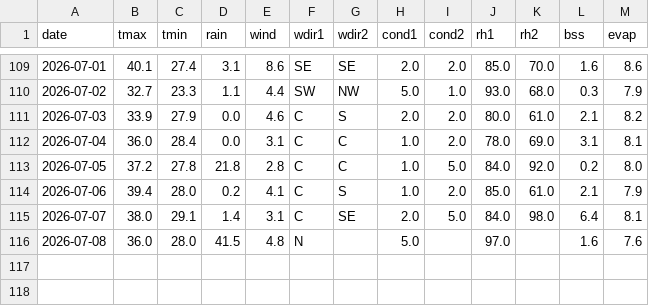
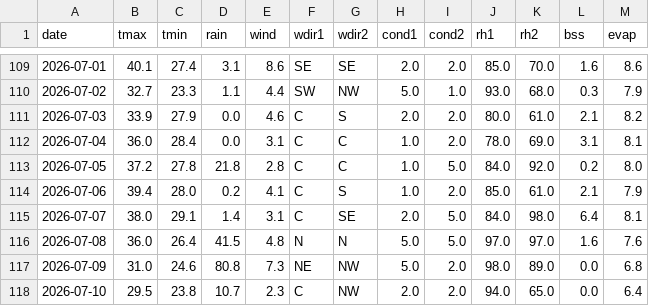
Before and after one commit to rameshram96/iari_weather_data, a CSV file: data/iari_weather.csv, drawn as a sheet; only a part is shown, gaps mark what is left out.

```diff
--- a/data/iari_weather.csv
+++ b/data/iari_weather.csv
@@ -115,2 +115,4 @@ date,tmax,tmin,rain,wind,wdir1,wdir2,cond1,cond2,rh1,rh2,bss,evap
 2026-07-07,38.0,29.1,1.4,3.1,C,SE,2.0,5.0,84.0,98.0,6.4,8.1
-2026-07-08,36.0,28.0,41.5,4.8,N,,5.0,,97.0,,1.6,7.6
+2026-07-08,36.0,26.4,41.5,4.8,N,N,5.0,5.0,97.0,97.0,1.6,7.6
+2026-07-09,31.0,24.6,80.8,7.3,NE,NW,5.0,2.0,98.0,89.0,0.0,6.8
+2026-07-10,29.5,23.8,10.7,2.3,C,NW,2.0,2.0,94.0,65.0,0.0,6.4
```
Also changed, not shown: data/monthly_rainfall.csv, 1 other file.
